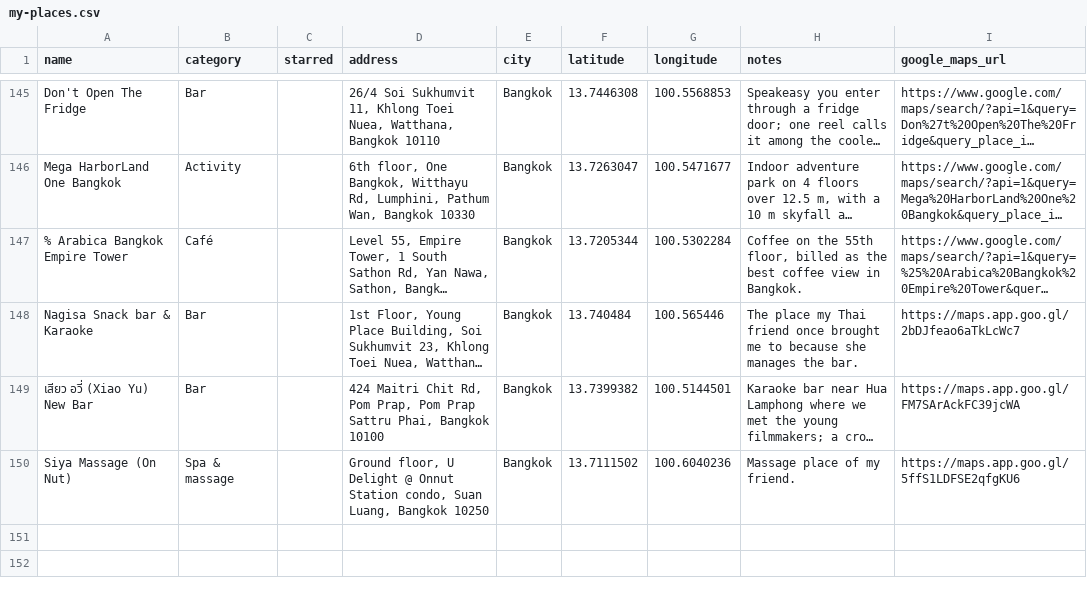
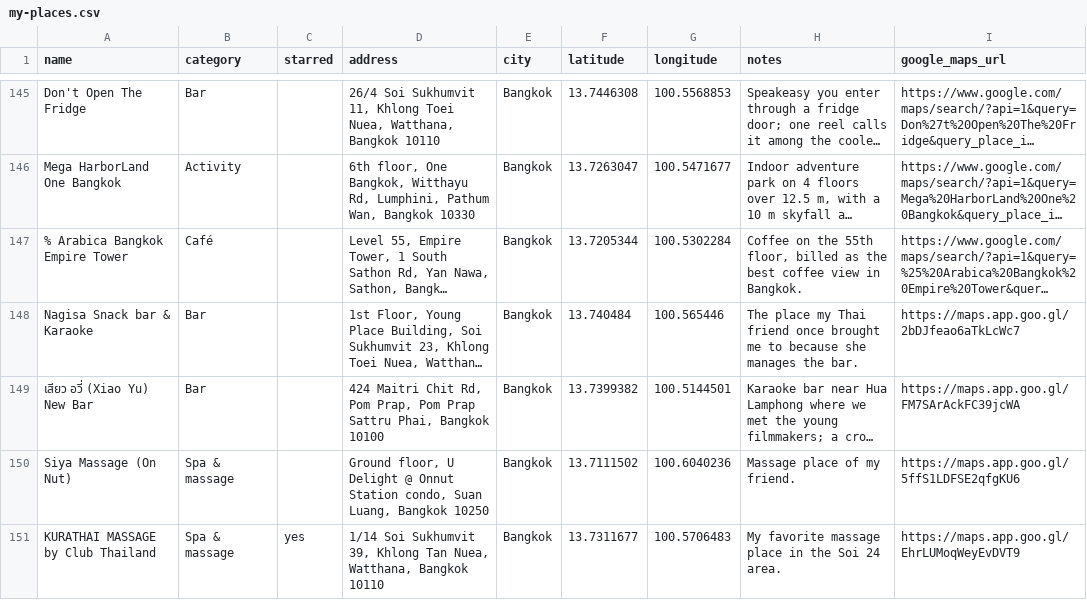
Before and after one commit to PatrickEwers/travel-hacking-toolkit, a CSV file: places/my-places.csv, drawn as a sheet; only a part is shown, gaps mark what is left out; long unchanged cells end in …; the diff names each change by its address in the sheet, - before the commit and + after, or states it on an @@ line.

```diff
--- a/places/my-places.csv
+++ b/places/my-places.csv
+row 151: KURATHAI MASSAGE by Club Thailand | Spa & massage | yes | 1/14 Soi Sukhumvit 39, Khlong Tan Nuea, Watthana, Bangkok 10110 | Bangkok | 13.7311677 | 100.5706483 | My favorite massage place in the Soi 24 area. | https://maps.app.goo.gl/EhrLUMoqWeyEvDVT9
```
Also changed, not shown: 3 other files.
